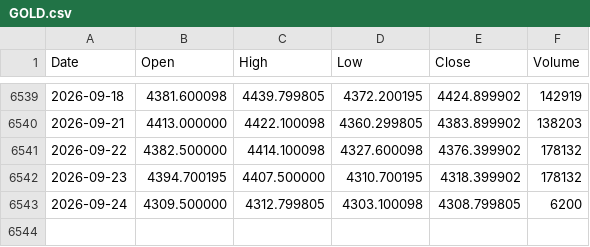
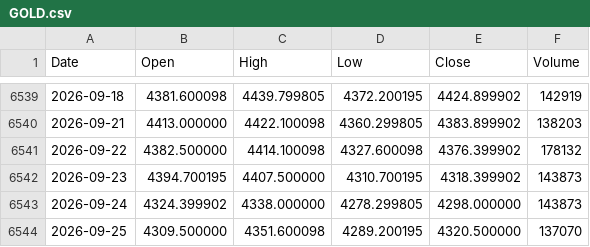
Before and after one commit to LynchDyl/Trading-, a CSV file: data/GOLD.csv, drawn as a sheet; only a part is shown, gaps mark what is left out.

```diff
--- a/data/GOLD.csv
+++ b/data/GOLD.csv
@@ -6541,3 +6541,4 @@ Date,Open,High,Low,Close,Volume
 2026-09-22,4382.500000,4414.100098,4327.600098,4376.399902,178132
-2026-09-23,4394.700195,4407.500000,4310.700195,4318.399902,178132
-2026-09-24,4309.500000,4312.799805,4303.100098,4308.799805,6200
+2026-09-23,4394.700195,4407.500000,4310.700195,4318.399902,143873
+2026-09-24,4324.399902,4338.000000,4278.299805,4298.000000,143873
+2026-09-25,4309.500000,4351.600098,4289.200195,4320.500000,137070
```
Also changed, not shown: data/BTC.csv, data/EEM.csv, 19 other files.
